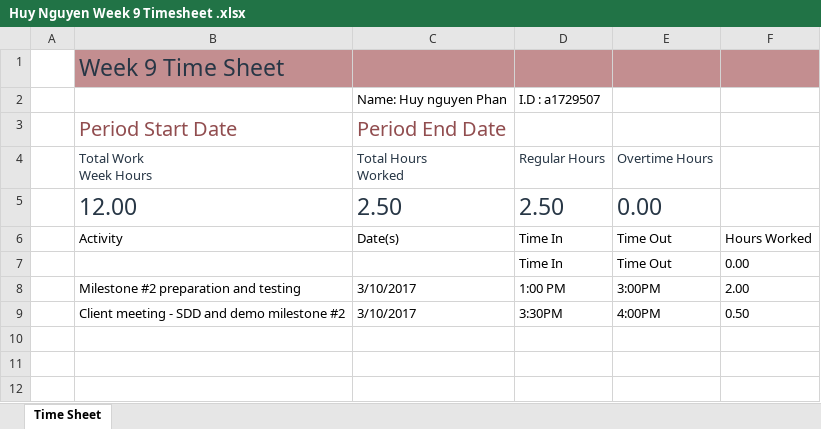
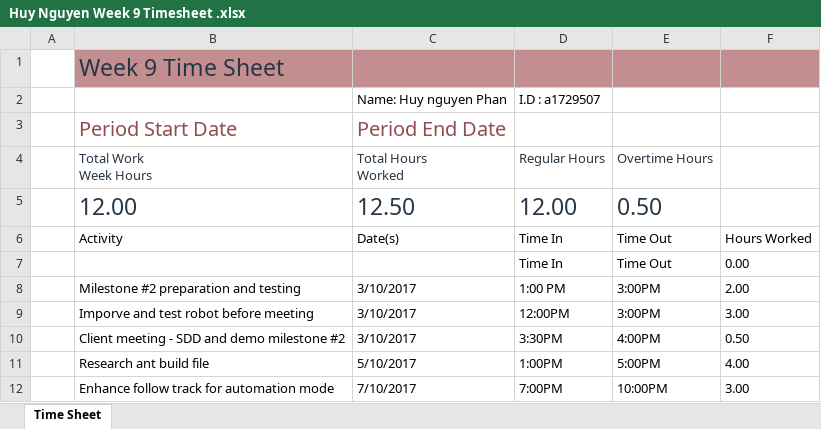
Before and after one commit to benwinding/latelejos, an Excel workbook: Documentation/TimeSheets/week9/Huy Nguyen Week 9 Timesheet .xlsx, sheet Time Sheet, drawn as a sheet; values as stored, in another font and other column widths than the file's, no borders; table styles not drawn; the diff names each change by its address in the sheet, - before the commit and + after, or states it on an @@ line.

```diff
--- a/Documentation/TimeSheets/week9/Huy Nguyen Week 9 Timesheet .xlsx (sheet Time Sheet)
+++ b/Documentation/TimeSheets/week9/Huy Nguyen Week 9 Timesheet .xlsx (sheet Time Sheet)
-C5 (Total Hours Worked): 2.50
+C5 (Total Hours Worked): 12.50
-D5 (Regular Hours): 2.50
+D5 (Regular Hours): 12.00
-E5 (Overtime Hours): 0.00
+E5 (Overtime Hours): 0.50
+row 9:  | Imporve and test robot before meeting | 3/10/2017 | 12:00PM | 3:00PM | 3.00
+row 11:  | Research ant build file | 5/10/2017 | 1:00PM | 5:00PM | 4.00
+row 12:  | Enhance follow track for automation mode | 7/10/2017 | 7:00PM | 10:00PM | 3.00
```
Also changed, not shown: 3 other files.
